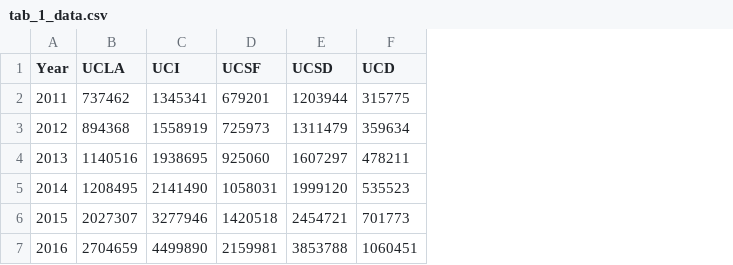
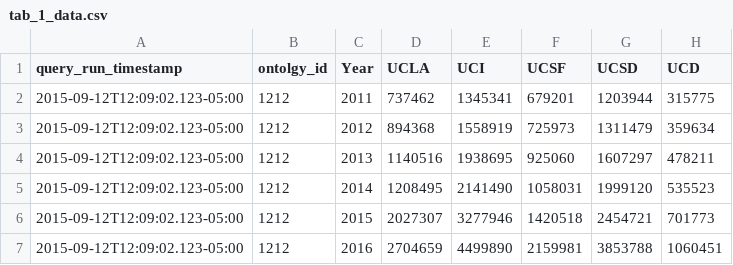
Before and after one commit to pralavgoa/_play, a CSV file: app/views/tab_1_data.csv, drawn as a sheet; the diff names each change by its address in the sheet, - before the commit and + after, or states it on an @@ line.

Commit message:
added sample data files

```diff
--- a/app/views/tab_1_data.csv
+++ b/app/views/tab_1_data.csv
+column A (query_run_timestamp), rows 2-7: all 2015-09-12T12:09:02.123-05:00
+column B (ontolgy_id), rows 2-7: all 1212
```
Also changed, not shown: 2 other files.
